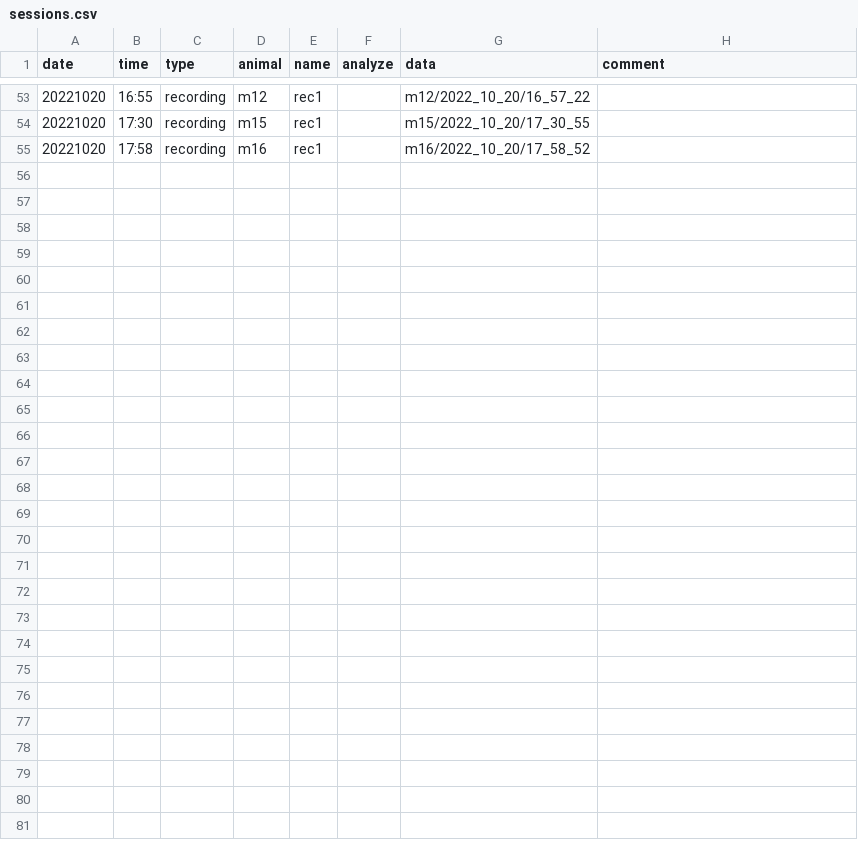
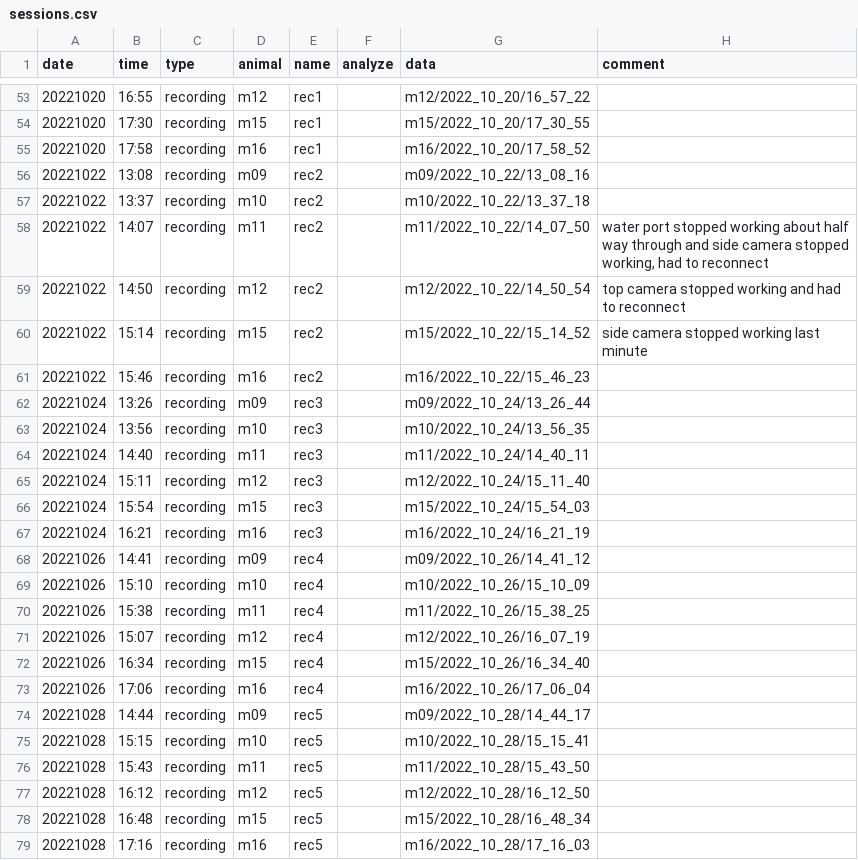
Before and after one commit to denisecailab/miniscope_2s-validation, a CSV file: experiment/cv_pilot1/log/sessions.csv, drawn as a sheet; only a part is shown, gaps mark what is left out; the diff names each change by its address in the sheet, - before the commit and + after, or states it on an @@ line.

```diff
--- a/experiment/cv_pilot1/log/sessions.csv
+++ b/experiment/cv_pilot1/log/sessions.csv
+row 56: 20221022 | 13:08 | recording | m09 | rec2 |  | m09/2022_10_22/13_08_16
+row 57: 20221022 | 13:37 | recording | m10 | rec2 |  | m10/2022_10_22/13_37_18
+row 58: 20221022 | 14:07 | recording | m11 | rec2 |  | m11/2022_10_22/14_07_50 | water port stopped working about half way through and side camera stopped working, had to reconnect
+row 59: 20221022 | 14:50 | recording | m12 | rec2 |  | m12/2022_10_22/14_50_54 | top camera stopped working and had to reconnect
+row 60: 20221022 | 15:14 | recording | m15 | rec2 |  | m15/2022_10_22/15_14_52 | side camera stopped working last minute
+row 61: 20221022 | 15:46 | recording | m16 | rec2 |  | m16/2022_10_22/15_46_23
+row 62: 20221024 | 13:26 | recording | m09 | rec3 |  | m09/2022_10_24/13_26_44
+row 63: 20221024 | 13:56 | recording | m10 | rec3 |  | m10/2022_10_24/13_56_35
+row 64: 20221024 | 14:40 | recording | m11 | rec3 |  | m11/2022_10_24/14_40_11
+row 65: 20221024 | 15:11 | recording | m12 | rec3 |  | m12/2022_10_24/15_11_40
+row 66: 20221024 | 15:54 | recording | m15 | rec3 |  | m15/2022_10_24/15_54_03
+row 67: 20221024 | 16:21 | recording | m16 | rec3 |  | m16/2022_10_24/16_21_19
+row 68: 20221026 | 14:41 | recording | m09 | rec4 |  | m09/2022_10_26/14_41_12
+row 69: 20221026 | 15:10 | recording | m10 | rec4 |  | m10/2022_10_26/15_10_09
+row 70: 20221026 | 15:38 | recording | m11 | rec4 |  | m11/2022_10_26/15_38_25
+row 71: 20221026 | 15:07 | recording | m12 | rec4 |  | m12/2022_10_26/16_07_19
+row 72: 20221026 | 16:34 | recording | m15 | rec4 |  | m15/2022_10_26/16_34_40
+row 73: 20221026 | 17:06 | recording | m16 | rec4 |  | m16/2022_10_26/17_06_04
+row 74: 20221028 | 14:44 | recording | m09 | rec5 |  | m09/2022_10_28/14_44_17
+row 75: 20221028 | 15:15 | recording | m10 | rec5 |  | m10/2022_10_28/15_15_41
+row 76: 20221028 | 15:43 | recording | m11 | rec5 |  | m11/2022_10_28/15_43_50
+row 77: 20221028 | 16:12 | recording | m12 | rec5 |  | m12/2022_10_28/16_12_50
+row 78: 20221028 | 16:48 | recording | m15 | rec5 |  | m15/2022_10_28/16_48_34
+row 79: 20221028 | 17:16 | recording | m16 | rec5 |  | m16/2022_10_28/17_16_03
```
Also changed, not shown: experiment/cv_pilot1/log/weight.csv.
